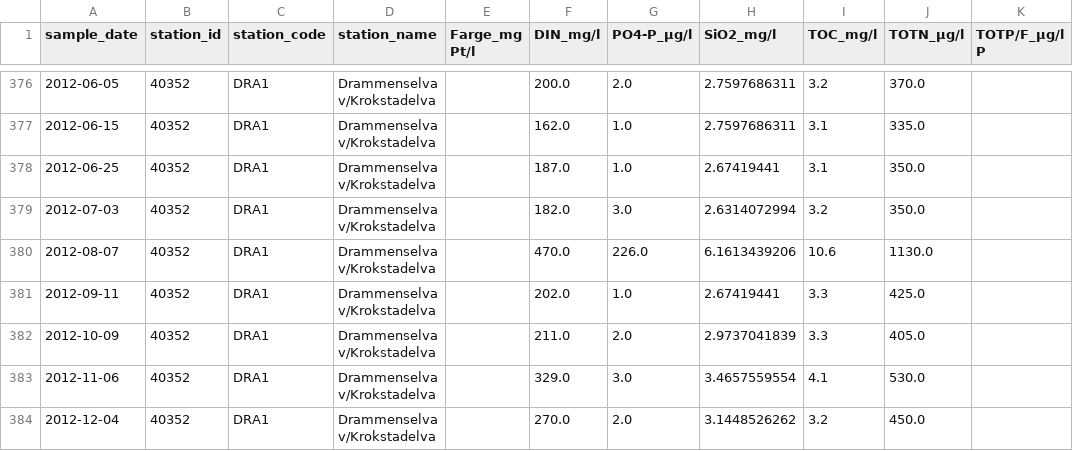
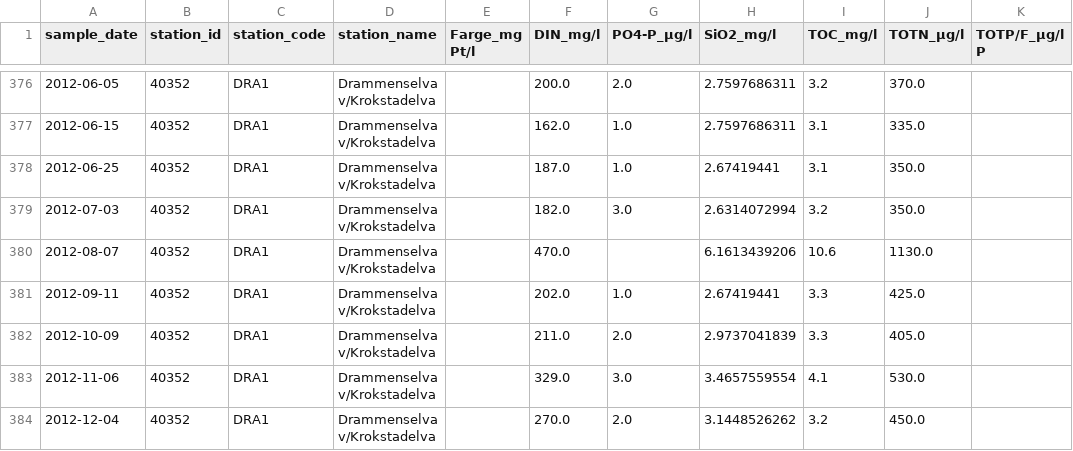
Before and after one commit to NIVANorge/niva-aquainfra, a CSV file: data/river/water_chem/cleaned_niva/dremmen_glomma_numed_key_wc_species_cleaned.csv, drawn as a sheet; only a part is shown, gaps mark what is left out; the diff names each change by its address in the sheet, - before the commit and + after, or states it on an @@ line.

Commit message:
Data updated

```diff
--- a/data/river/water_chem/cleaned_niva/dremmen_glomma_numed_key_wc_species_cleaned.csv
+++ b/data/river/water_chem/cleaned_niva/dremmen_glomma_numed_key_wc_species_cleaned.csv
-G380 (PO4-P_µg/l): 226.0
+G380 (PO4-P_µg/l): (empty)
```
Also changed, not shown: data/river/water_chem/cleaned_niva/dremmen_glomma_numed_wc_flagged_2024_cleaned.csv.
